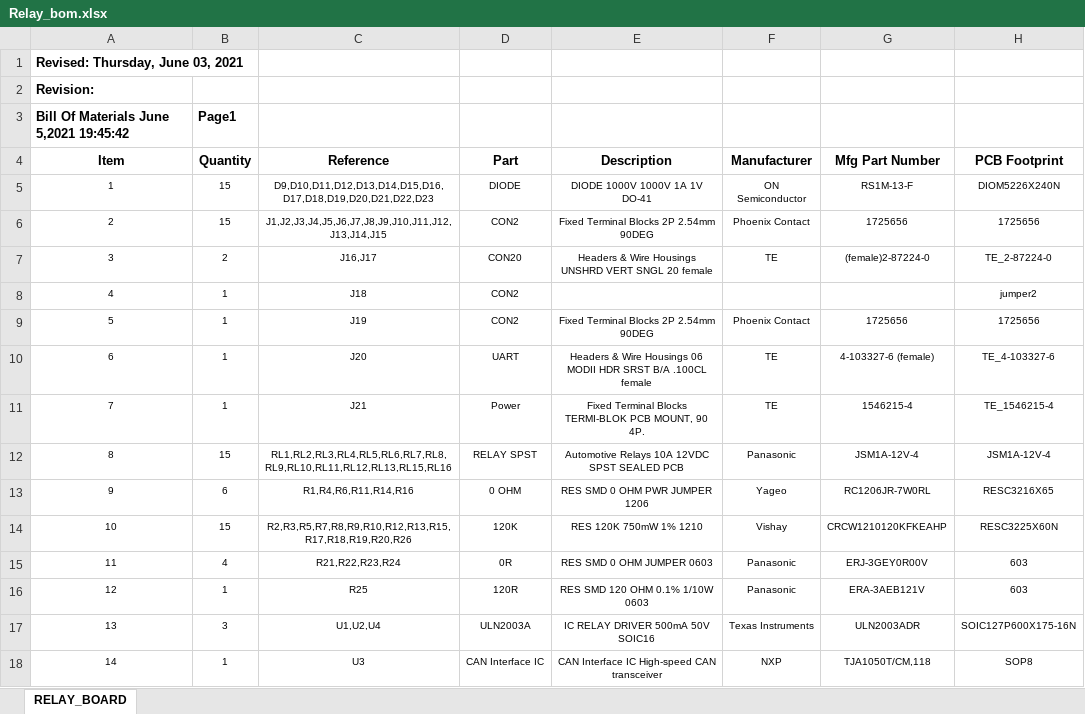
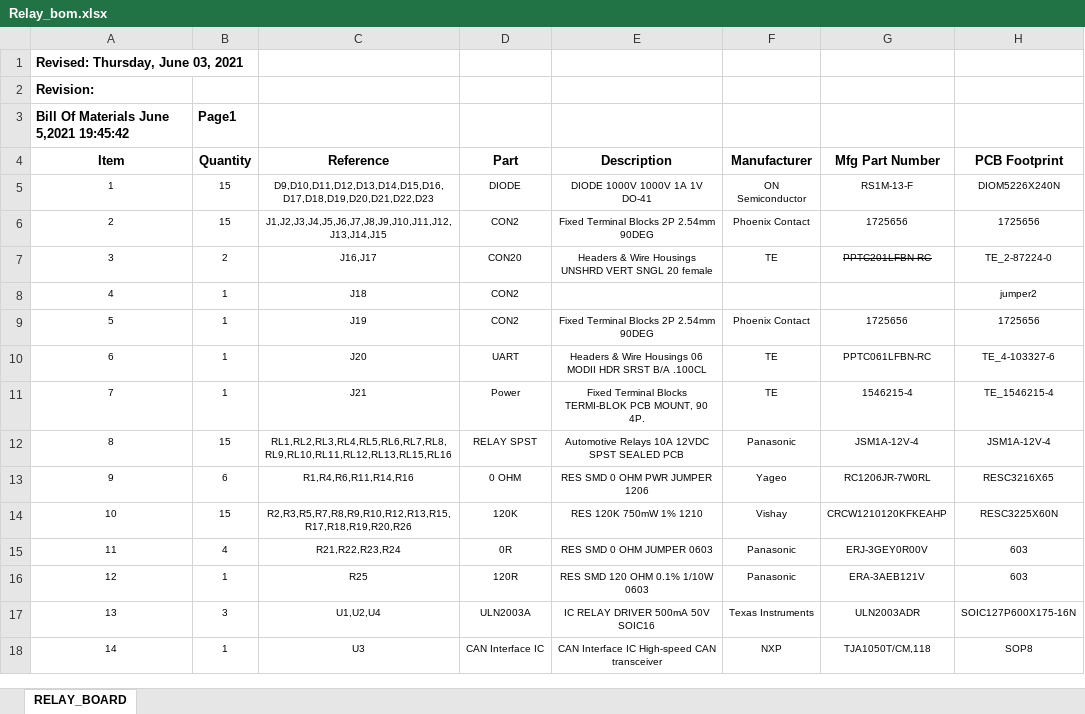
Before and after one commit to sundar19/Ozone_motors, an Excel workbook: layout_schematics_bom/Relay_bom.xlsx, sheet RELAY_BOARD, drawn as a sheet; values as stored, in another font and other column widths than the file's, no borders; the diff names each change by its address in the sheet, - before the commit and + after, or states it on an @@ line.

```diff
--- a/layout_schematics_bom/Relay_bom.xlsx (sheet RELAY_BOARD)
+++ b/layout_schematics_bom/Relay_bom.xlsx (sheet RELAY_BOARD)
-G7 (Mfg Part Number): (female)2-87224-0
+G7 (Mfg Part Number): PPTC201LFBN-RC
-G7 strikethrough: off
+G7 strikethrough: on
-E10 (Description): …B/A .100CL female
+E10 (Description): …B/A .100CL
-G10 (Mfg Part Number): 4-103327-6 (female)
+G10 (Mfg Part Number): PPTC061LFBN-RC
```
Also changed, not shown: layout_schematics_bom/Sensor_bom.xlsx, layout_schematics_bom/accelero_bom.xlsx.
